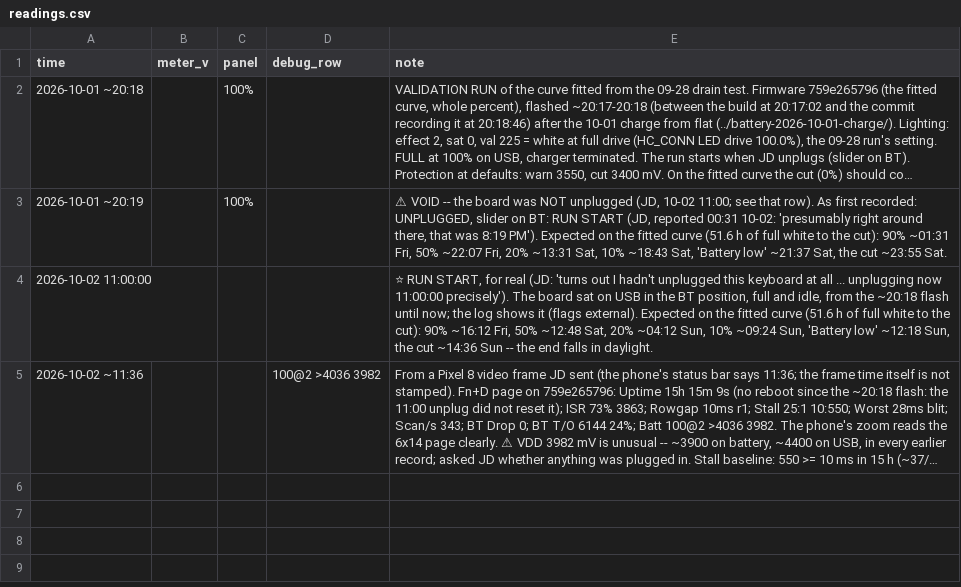
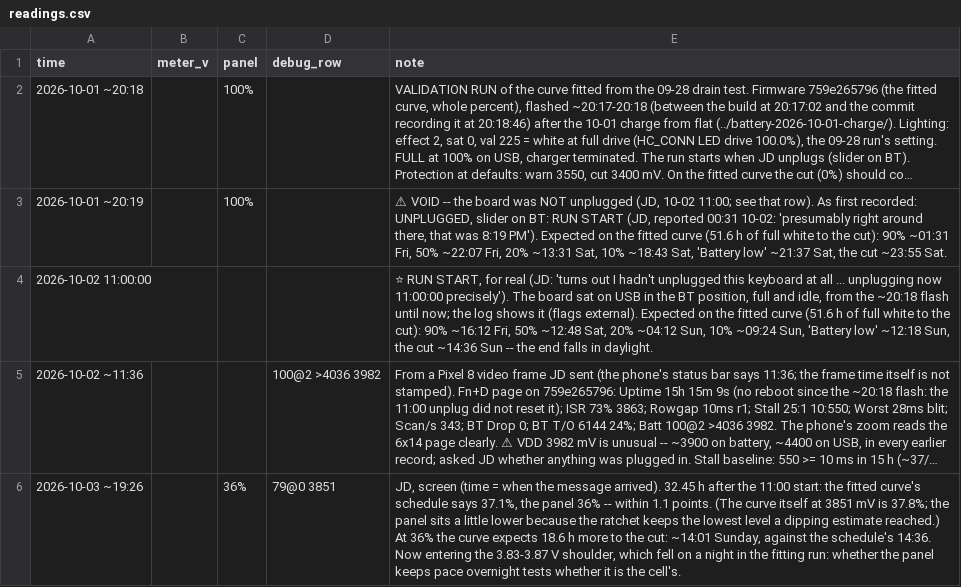
Before and after one commit to jdlien/ak820-pro, a CSV file: history/battery-2026-10-01-drain/readings.csv, drawn as a sheet; long unchanged cells end in …; the diff names each change by its address in the sheet, - before the commit and + after, or states it on an @@ line.

```diff
--- a/history/battery-2026-10-01-drain/readings.csv
+++ b/history/battery-2026-10-01-drain/readings.csv
+row 6: 2026-10-03 ~19:26 |  | 36% | 79@0 3851 | JD, screen (time = when the message arrived). 32.45 h after the 11:00 start: the fitted curve's schedule says 37.1%, the panel 36% -- within 1.1 points. (The curve itself at 3851 mV is 37.8%; the panel sits a little lower because the ratchet keeps the lowest level a dipping estimate reached.) At 36% the curve expects 18.6 h more to the cut: ~14:01 Sunday, against the schedule's 14:36. Now entering the 3.83-3.87 V shoulder, which fell on a night in the fitting run: whether the panel keeps pace overnight tests whether it is the cell's.
```
